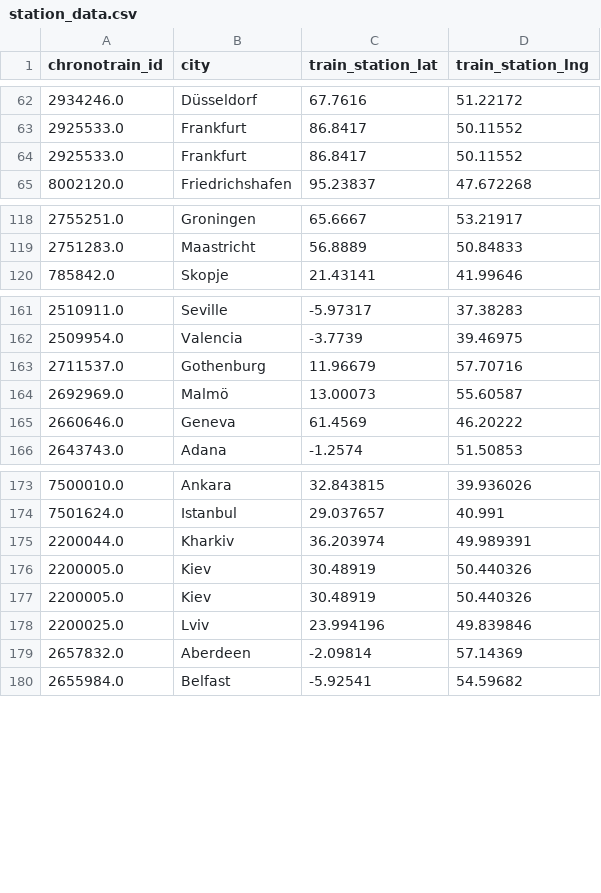
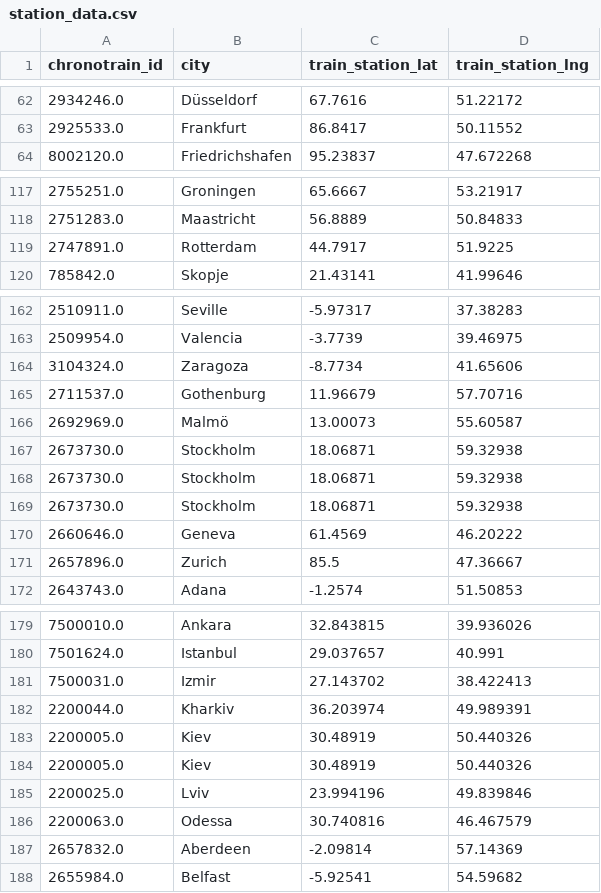
Before and after one commit to custibor99/DOPP_GROUP25, a CSV file: data/clean/station_data.csv, drawn as a sheet; only a part is shown, gaps mark what is left out; the diff covers the shown part only.

```diff
--- a/data/clean/station_data.csv
+++ b/data/clean/station_data.csv
@@ -63,3 +63,2 @@ chronotrain_id,city,train_station_lat,train_station_lng
 2925533.0,Frankfurt,86.8417,50.11552
-2925533.0,Frankfurt,86.8417,50.11552
 8002120.0,Friedrichshafen,95.23837,47.672268
@@ -119,2 +118,3 @@ chronotrain_id,city,train_station_lat,train_station_lng
 2751283.0,Maastricht,56.8889,50.84833
+2747891.0,Rotterdam,44.7917,51.9225
 785842.0,Skopje,21.43141,41.99646
@@ -162,5 +163,10 @@ chronotrain_id,city,train_station_lat,train_station_lng
 2509954.0,Valencia,-3.7739,39.46975
+3104324.0,Zaragoza,-8.7734,41.65606
 2711537.0,Gothenburg,11.96679,57.70716
 2692969.0,Malmö,13.00073,55.60587
+2673730.0,Stockholm,18.06871,59.32938
+2673730.0,Stockholm,18.06871,59.32938
+2673730.0,Stockholm,18.06871,59.32938
 2660646.0,Geneva,61.4569,46.20222
+2657896.0,Zurich,85.5,47.36667
 2643743.0,Adana,-1.2574,51.50853
@@ -174,2 +180,3 @@ chronotrain_id,city,train_station_lat,train_station_lng
 7501624.0,Istanbul,29.037657,40.991
+7500031.0,Izmir,27.143702,38.422413
 2200044.0,Kharkiv,36.203974,49.989391
@@ -178,2 +185,3 @@ chronotrain_id,city,train_station_lat,train_station_lng
 2200025.0,Lviv,23.994196,49.839846
+2200063.0,Odessa,30.740816,46.467579
 2657832.0,Aberdeen,-2.09814,57.14369
```
Also changed, not shown: 2 added rows elsewhere in this file, data/clean/airport_data.csv, data/clean/all_data.csv, 7 other files.
